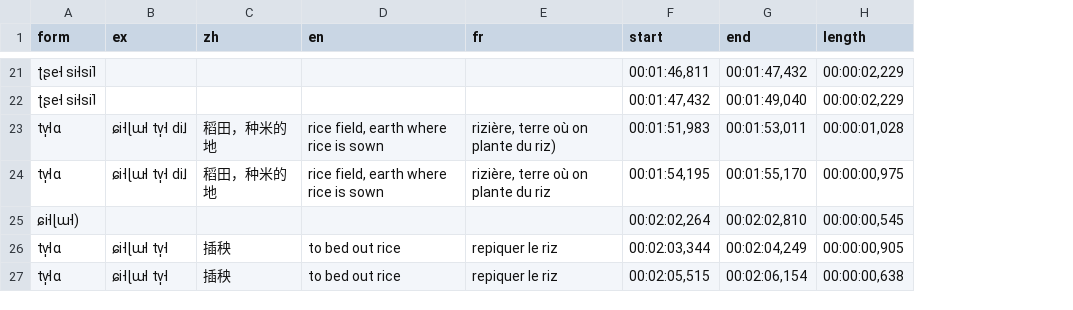
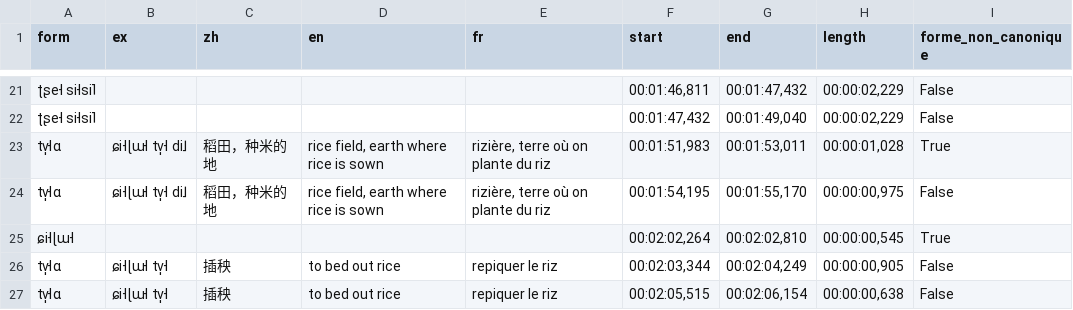
Before and after one commit to alexis-michaud/na, a TSV file: WORDLIST/F4/F4_IN_PREPARATION/NRU_F4_VOC3.tsv, drawn as a sheet; only a part is shown, gaps mark what is left out; the diff covers the shown part only; the diff names each change by its address in the sheet, - before the commit and + after, or states it on an @@ line.

```diff
--- a/WORDLIST/F4/F4_IN_PREPARATION/NRU_F4_VOC3.tsv
+++ b/WORDLIST/F4/F4_IN_PREPARATION/NRU_F4_VOC3.tsv
+column I (forme_non_canonique), rows 21-27: False | False | True | False | True | False | False
-E23 (fr): rizière, terre où on plante du riz)
+E23 (fr): rizière, terre où on plante du riz
-A25 (form): ɕi˧ɭɯ˧)
+A25 (form): ɕi˧ɭɯ˧
```
Also changed, not shown: 7 edited cells elsewhere in this file, WORDLIST/F4/F4_IN_PREPARATION/NRU_F4_VOC1.tsv, WORDLIST/F4/F4_IN_PREPARATION/NRU_F4_VOC2.tsv, 9 other files.
